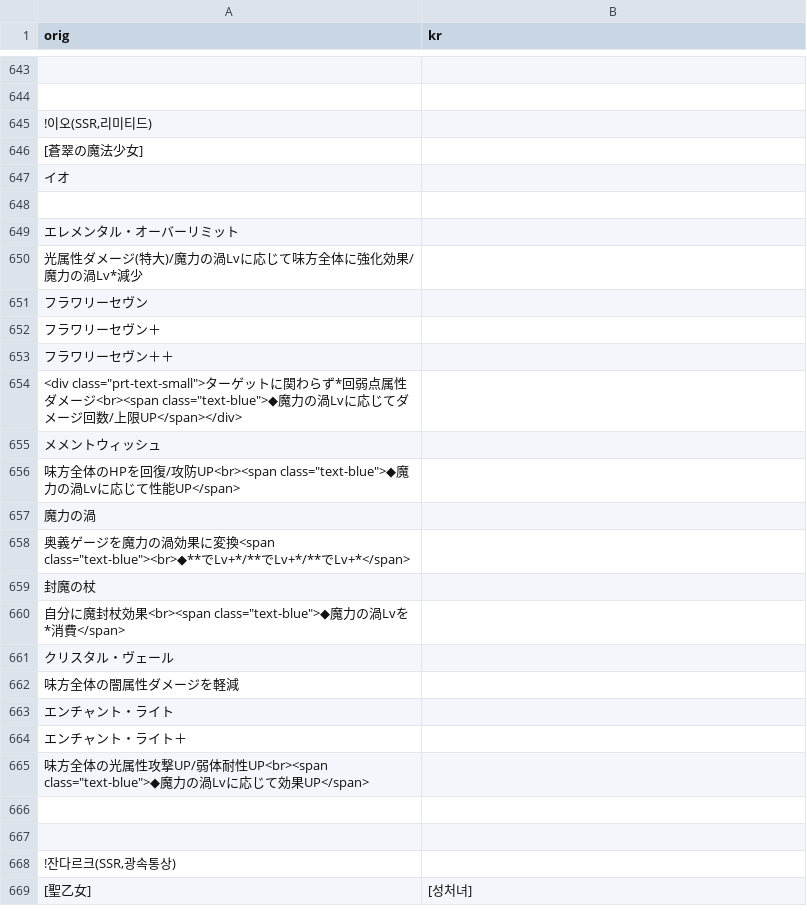
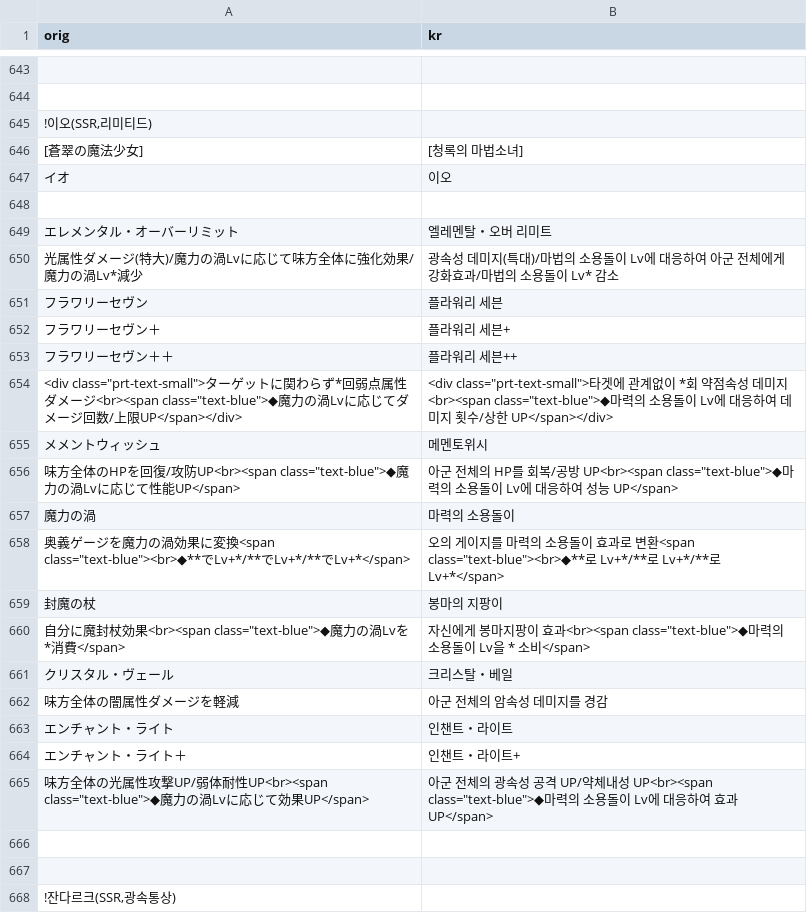
Before and after one commit to sidewinderk/gbfTransKor, a CSV file: cache/archive_캐릭터_광.csv, drawn as a sheet; only a part is shown, gaps mark what is left out; the shorter side is filled out with more unchanged rows; the diff names each change by its address in the sheet, - before the commit and + after, or states it on an @@ line.

```diff
--- a/cache/archive_캐릭터_광.csv
+++ b/cache/archive_캐릭터_광.csv
-B646 (kr): (empty)
+B646 (kr): [청록의 마법소녀]
-B647 (kr): (empty)
+B647 (kr): 이오
-B649 (kr): (empty)
+B649 (kr): 엘레멘탈・오버 리미트
-B650 (kr): (empty)
+B650 (kr): 광속성 데미지(특대)/마법의 소용돌이 Lv에 대응하여 아군 전체에게 강화효과/마법의 소용돌이 Lv* 감소
-B651 (kr): (empty)
+B651 (kr): 플라워리 세븐
-B652 (kr): (empty)
+B652 (kr): 플라워리 세븐+
-B653 (kr): (empty)
+B653 (kr): 플라워리 세븐++
-B654 (kr): (empty)
+B654 (kr): <div class="prt-text-small">타겟에 관계없이 *회 약점속성 데미지<br><span class="text-blue">◆마력의 소용돌이 Lv에 대응하여 데미지 횟수/상한 UP</span></div>
-B655 (kr): (empty)
+B655 (kr): 메멘토위시
-B656 (kr): (empty)
+B656 (kr): 아군 전체의 HP를 회복/공방 UP<br><span class="text-blue">◆마력의 소용돌이 Lv에 대응하여 성능 UP</span>
-B657 (kr): (empty)
+B657 (kr): 마력의 소용돌이
-B658 (kr): (empty)
+B658 (kr): 오의 게이지를 마력의 소용돌이 효과로 변환<span class="text-blue"><br>◆**로 Lv+*/**로 Lv+*/**로 Lv+*</span>
-B659 (kr): (empty)
+B659 (kr): 봉마의 지팡이
-B660 (kr): (empty)
+B660 (kr): 자신에게 봉마지팡이 효과<br><span class="text-blue">◆마력의 소용돌이 Lv을 * 소비</span>
-B661 (kr): (empty)
+B661 (kr): 크리스탈・베일
-B662 (kr): (empty)
+B662 (kr): 아군 전체의 암속성 데미지를 경감
-B663 (kr): (empty)
+B663 (kr): 인챈트・라이트
-B664 (kr): (empty)
+B664 (kr): 인챈트・라이트+
-B665 (kr): (empty)
+B665 (kr): 아군 전체의 광속성 공격 UP/약체내성 UP<br><span class="text-blue">◆마력의 소용돌이 Lv에 대응하여 효과 UP</span>
```
Also changed, not shown: 1 other file.
